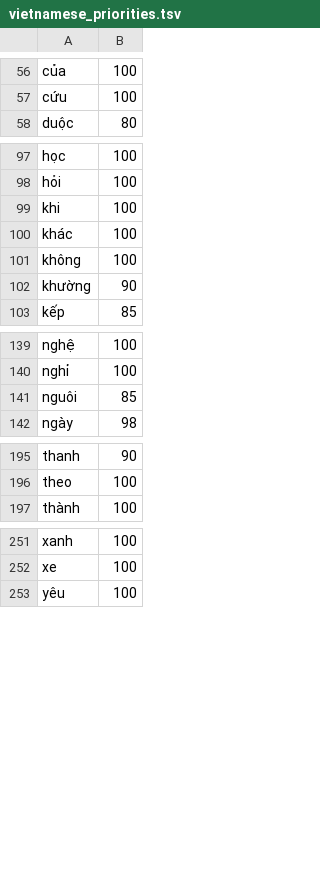
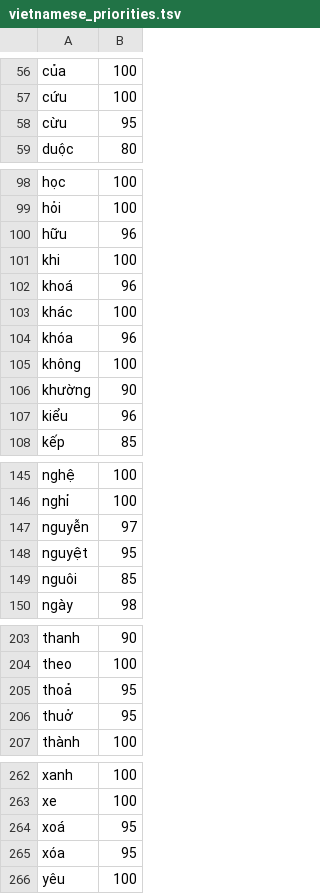
Before and after one commit to vinhthang/OpenKey, a TSV file: Sources/OpenKey/shared-data/vietnamese_priorities.tsv, drawn as a sheet; only a part is shown, gaps mark what is left out; the diff covers the shown part only; the diff names each change by its address in the sheet, - before the commit and + after, or states it on an @@ line.

```diff
--- a/Sources/OpenKey/shared-data/vietnamese_priorities.tsv
+++ b/Sources/OpenKey/shared-data/vietnamese_priorities.tsv
+row 58: cừu | 95
+row 100: hữu | 96
+row 102: khoá | 96
+row 104: khóa | 96
+row 107: kiểu | 96
+row 147: nguyễn | 97
+row 148: nguyệt | 95
+row 205: thoả | 95
+row 206: thuở | 95
+row 264: xoá | 95
+row 265: xóa | 95
```
Also changed, not shown: 2 added rows elsewhere in this file, Sources/OpenKey/shared-data/english_words.tsv, Sources/OpenKey/shared-data/typo_and_grammar_rules.tsv, 4 other files.
